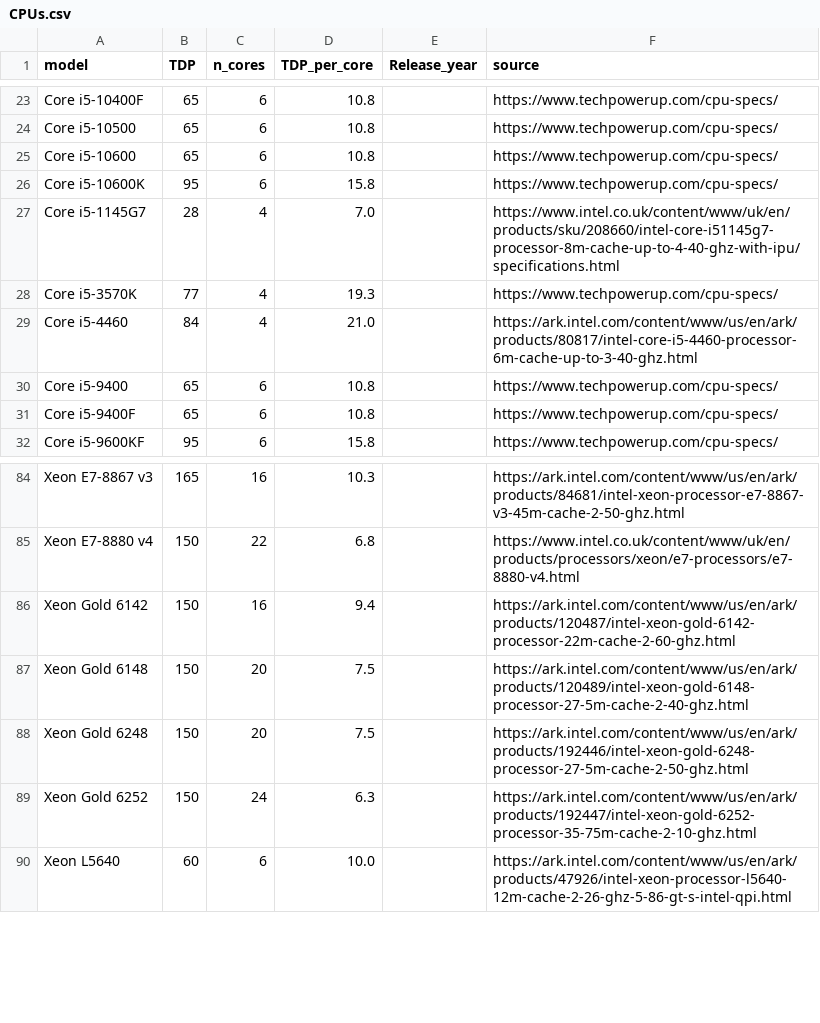
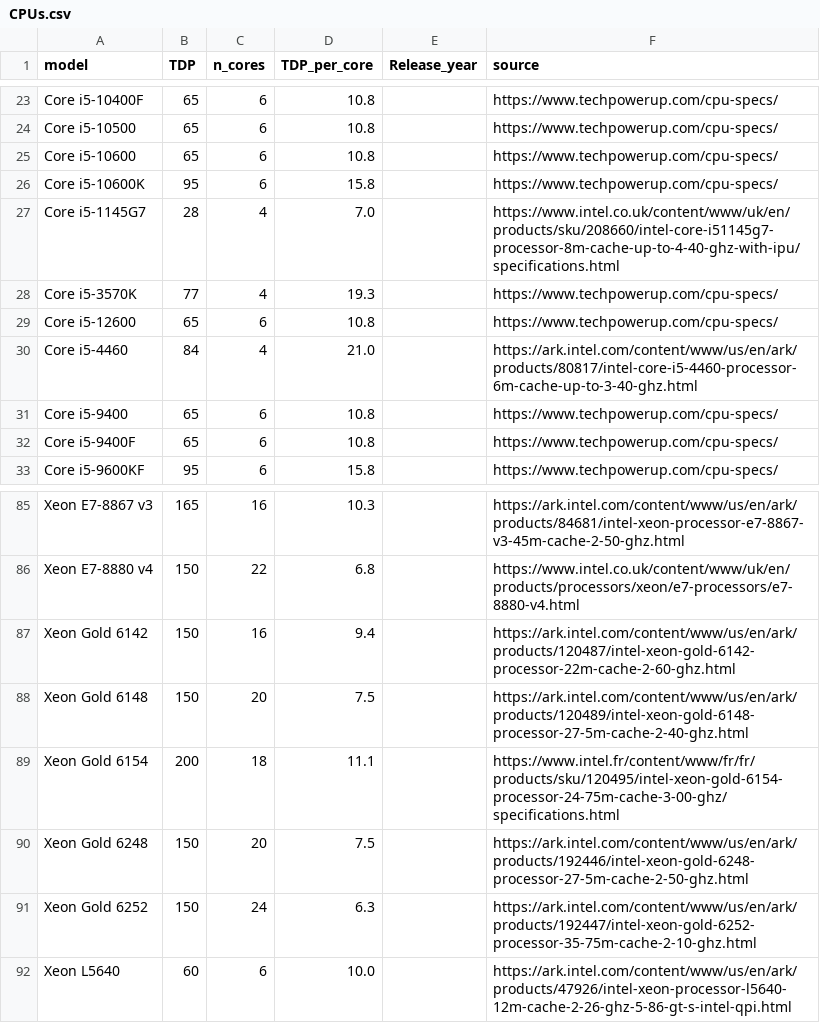
Before and after one commit to MattVerlynde/frugalityscore, a CSV file: src/data/CPUs.csv, drawn as a sheet; only a part is shown, gaps mark what is left out.

Commit message:
Add new CPU and GPU models to data files

```diff
--- a/src/data/CPUs.csv
+++ b/src/data/CPUs.csv
@@ -28,2 +28,3 @@ Core i5-1145G7,28,4,7.0,,https://www.intel.co.uk/content/www/uk/en/products/sku/
 Core i5-3570K,77,4,19.3,,https://www.techpowerup.com/cpu-specs/
+Core i5-12600,65,6,10.8,,https://www.techpowerup.com/cpu-specs/
 Core i5-4460,84,4,21.0,,https://ark.intel.com/content/www/us/en/ark/products/80817/intel-core-i5-4460-processor-6m-cache-up-to-3-40-ghz.html
@@ -87,2 +88,3 @@ Xeon Gold 6142,150,16,9.4,,https://ark.intel.com/content/www/us/en/ark/products/
 Xeon Gold 6148,150,20,7.5,,https://ark.intel.com/content/www/us/en/ark/products/120489/intel-xeon-gold-6148-processor-27-5m-cache-2-40-ghz.html
+Xeon Gold 6154,200,18,11.1,,https://www.intel.fr/content/www/fr/fr/products/sku/120495/intel-xeon-gold-6154-processor-24-75m-cache-3-00-ghz/specifications.html
 Xeon Gold 6248,150,20,7.5,,https://ark.intel.com/content/www/us/en/ark/products/192446/intel-xeon-gold-6248-processor-27-5m-cache-2-50-ghz.html
```
Also changed, not shown: src/data/GPUs.csv.
